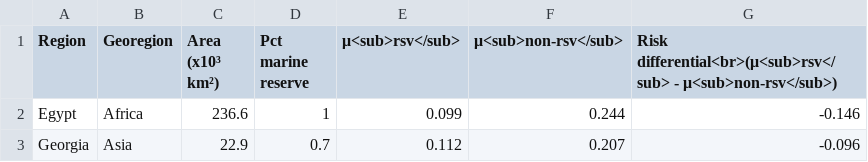
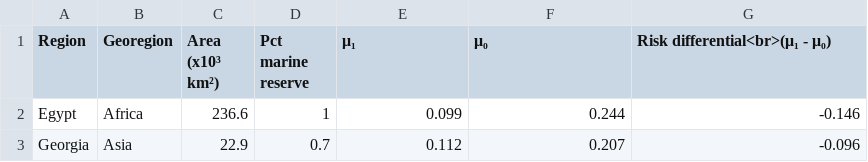
Before and after one commit to oharac/spp_risk_dists, a CSV file: ms_figures/table_s2_risk_diff_by_eez.csv, drawn as a sheet; only a part is shown.

Commit message:
cleaning up tables for manuscript

```diff
--- a/ms_figures/table_s2_risk_diff_by_eez.csv
+++ b/ms_figures/table_s2_risk_diff_by_eez.csv
@@ -1,2 +1,2 @@
-Region,Georegion,Area (x10³ km²),Pct marine reserve,μ<sub>rsv</sub>,μ<sub>non-rsv</sub>,Risk differential<br>(μ<sub>rsv</sub> - μ<sub>non-rsv</sub>)
+Region,Georegion,Area (x10³ km²),Pct marine reserve,μ₁,μ₀,Risk differential<br>(μ₁ - μ₀)
 Egypt,Africa,236.6,1,0.099,0.244,-0.146
```
Also changed, not shown: ms_figures/table_s3_risk_diff_rr_by_eez.csv, sens_analysis/tableSM3_diff_error.csv, 6 other files.
